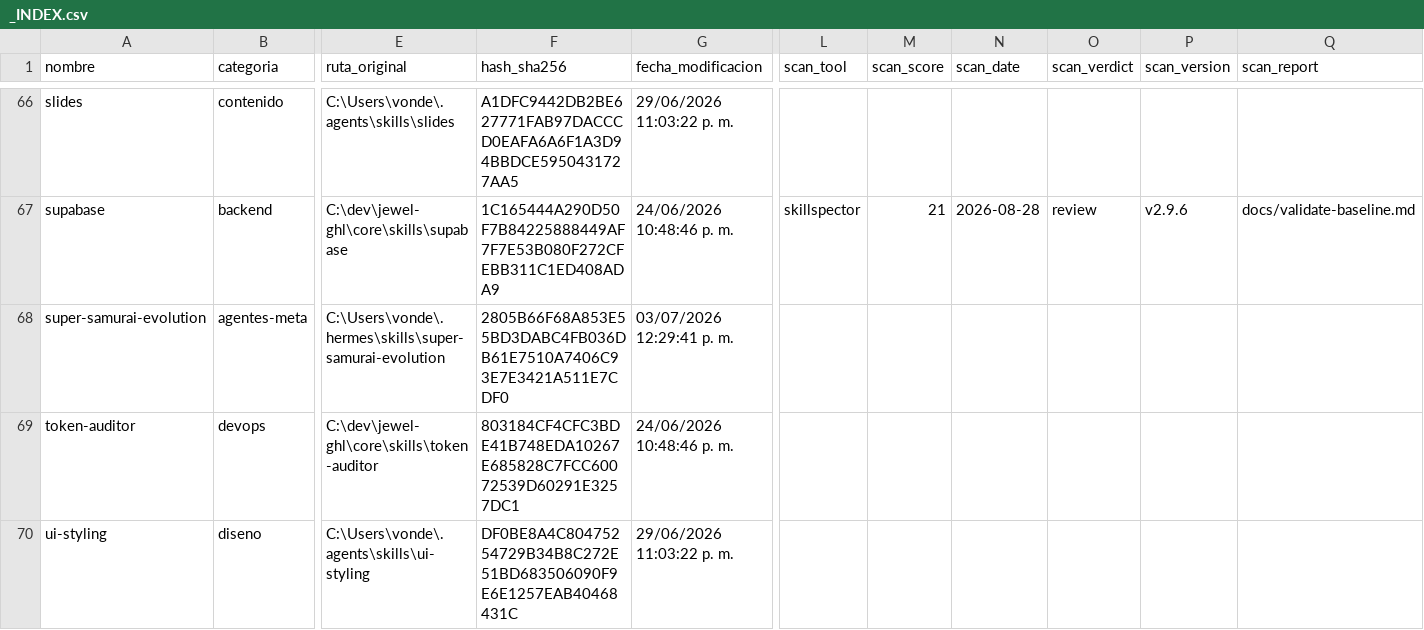
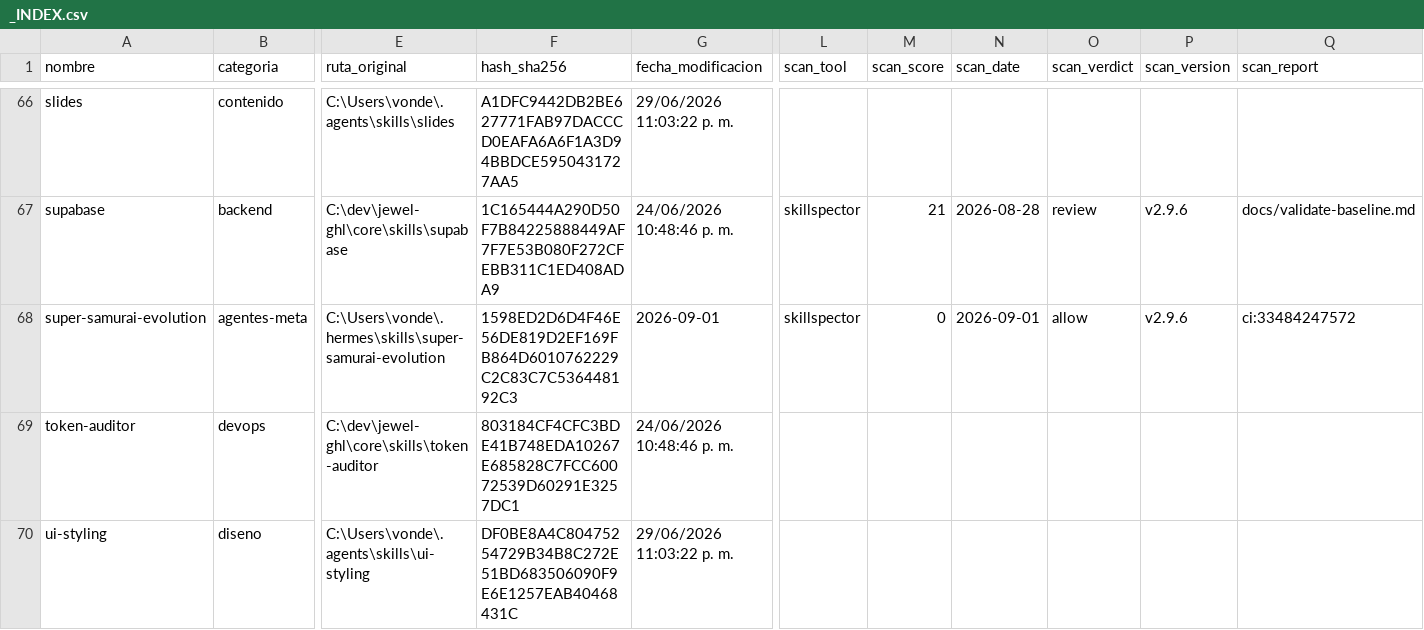
Before and after one commit to LEANDRO140514/skills-library, a CSV file: _INDEX.csv, drawn as a sheet; only a part is shown, gaps mark what is left out; the diff names each change by its address in the sheet, - before the commit and + after, or states it on an @@ line.

Commit message:
feat(skills): align super samurai with library doctrine (#12)
Align super-samurai-evolution with the canonical Skills Library Gate 0 doctrine.

- NO CHANGE becomes a first-class, complete outcome
- remove mandatory create/improve quota and forced catalog churn
- preserve Samurai as Algorithmus's deliberately external, non-complacent evolution critic (Pekin preserves experience; Samurai fights complacency)
- Samurai recommends only; normal validate/promote/deploy governance stays authoritative
- repair historically escaped/invalid Markdown frontmatter and body
- refresh canonical _INDEX.csv hash; record Skill Gate evidence (ci:33484247572, skillspector v2.9.6, score 0, allow)

```diff
--- a/_INDEX.csv
+++ b/_INDEX.csv
-F68 (hash_sha256): 2805B66F68A853E55BD3DABC4FB036DB61E7510A7406C93E7E3421A511E7CDF0
+F68 (hash_sha256): 1598ED2D6D4F46E56DE819D2EF169FB864D6010762229C2C83C7C536448192C3
-G68 (fecha_modificacion): 03/07/2026 12:29:41 p. m.
+G68 (fecha_modificacion): 2026-09-01
-L68 (scan_tool): (empty)
+L68 (scan_tool): skillspector
-M68 (scan_score): (empty)
+M68 (scan_score): 0
-N68 (scan_date): (empty)
+N68 (scan_date): 2026-09-01
-O68 (scan_verdict): (empty)
+O68 (scan_verdict): allow
-P68 (scan_version): (empty)
+P68 (scan_version): v2.9.6
-Q68 (scan_report): (empty)
+Q68 (scan_report): ci:33484247572
```
Also changed, not shown: 1 other file.
